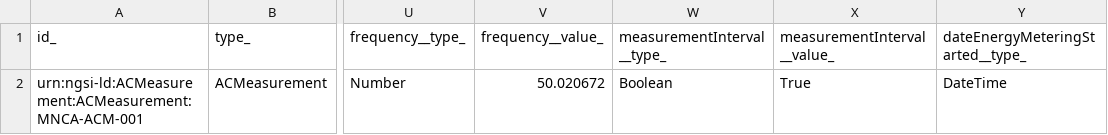
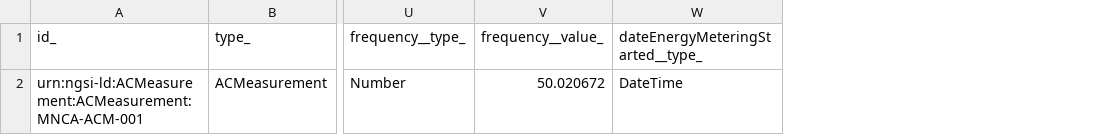
Before and after one commit to smart-data-models/dataModel.Energy, a CSV file: ACMeasurement/examples/example-normalized.json.csv, drawn as a sheet; only a part is shown, gaps mark what is left out; the diff names each change by its address in the sheet, - before the commit and + after, or states it on an @@ line.

Commit message:
Exported example to csv example-normalized.json

```diff
--- a/ACMeasurement/examples/example-normalized.json.csv
+++ b/ACMeasurement/examples/example-normalized.json.csv
-column W (measurementInterval__type_), row 2: Boolean
-column X (measurementInterval__value_), row 2: True
```
